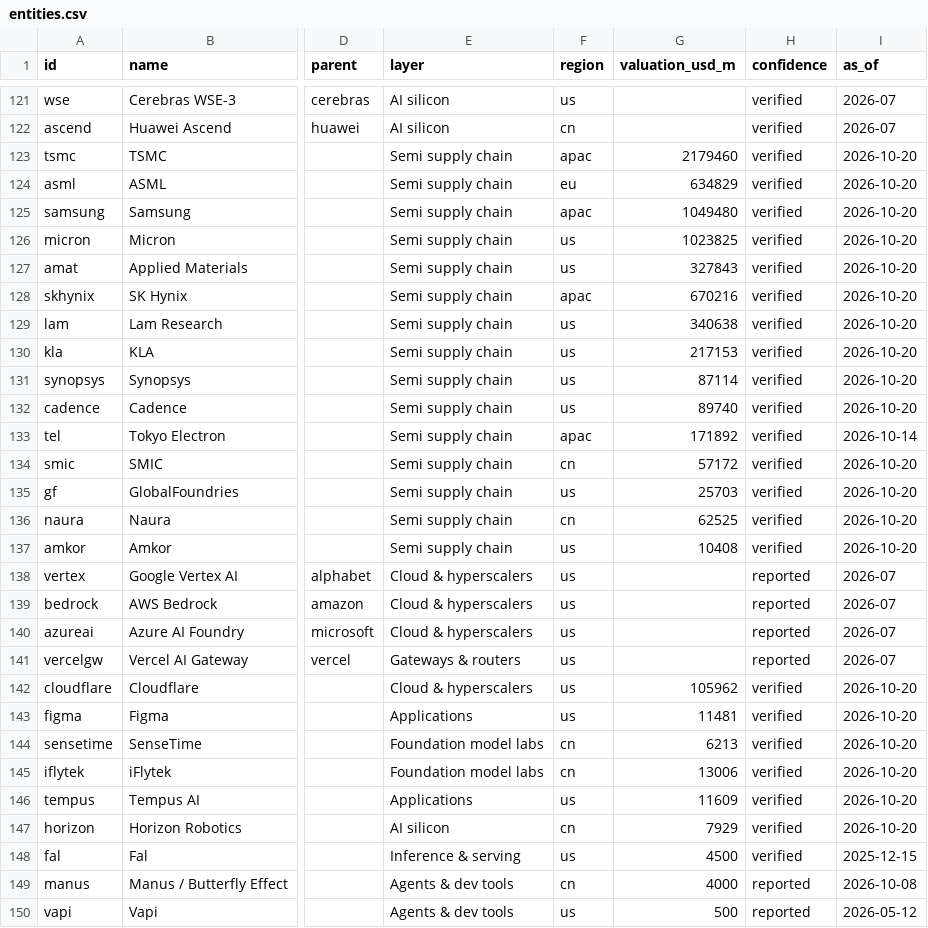
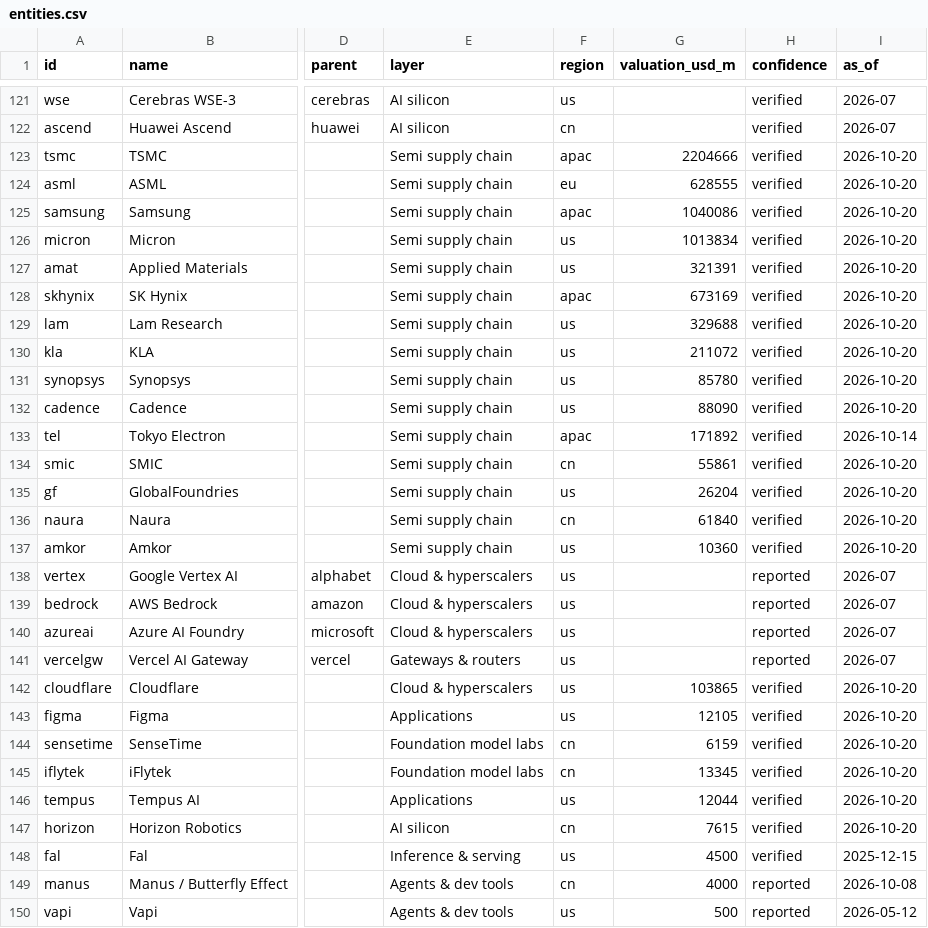
Before and after one commit to hanl1/stateofai-data, a CSV file: entities.csv, drawn as a sheet; only a part is shown, gaps mark what is left out; the diff covers the shown part only; the diff names each change by its address in the sheet, - before the commit and + after, or states it on an @@ line.

Commit message:
data: 2026-10-21

```diff
--- a/entities.csv
+++ b/entities.csv
-G123 (valuation_usd_m): 2179460
+G123 (valuation_usd_m): 2204666
-G124 (valuation_usd_m): 634829
+G124 (valuation_usd_m): 628555
-G125 (valuation_usd_m): 1049480
+G125 (valuation_usd_m): 1040086
-G126 (valuation_usd_m): 1023825
+G126 (valuation_usd_m): 1013834
-G127 (valuation_usd_m): 327843
+G127 (valuation_usd_m): 321391
-G128 (valuation_usd_m): 670216
+G128 (valuation_usd_m): 673169
-G129 (valuation_usd_m): 340638
+G129 (valuation_usd_m): 329688
-G130 (valuation_usd_m): 217153
+G130 (valuation_usd_m): 211072
-G131 (valuation_usd_m): 87114
+G131 (valuation_usd_m): 85780
-G132 (valuation_usd_m): 89740
+G132 (valuation_usd_m): 88090
-G134 (valuation_usd_m): 57172
+G134 (valuation_usd_m): 55861
-G135 (valuation_usd_m): 25703
+G135 (valuation_usd_m): 26204
-G136 (valuation_usd_m): 62525
+G136 (valuation_usd_m): 61840
-G137 (valuation_usd_m): 10408
+G137 (valuation_usd_m): 10360
-G142 (valuation_usd_m): 105962
+G142 (valuation_usd_m): 103865
-G143 (valuation_usd_m): 11481
+G143 (valuation_usd_m): 12105
-G144 (valuation_usd_m): 6213
+G144 (valuation_usd_m): 6159
-G145 (valuation_usd_m): 13006
+G145 (valuation_usd_m): 13345
-G146 (valuation_usd_m): 11609
+G146 (valuation_usd_m): 12044
-G147 (valuation_usd_m): 7929
+G147 (valuation_usd_m): 7615
```
Also changed, not shown: 40 edited cells elsewhere in this file, 2 other files.
